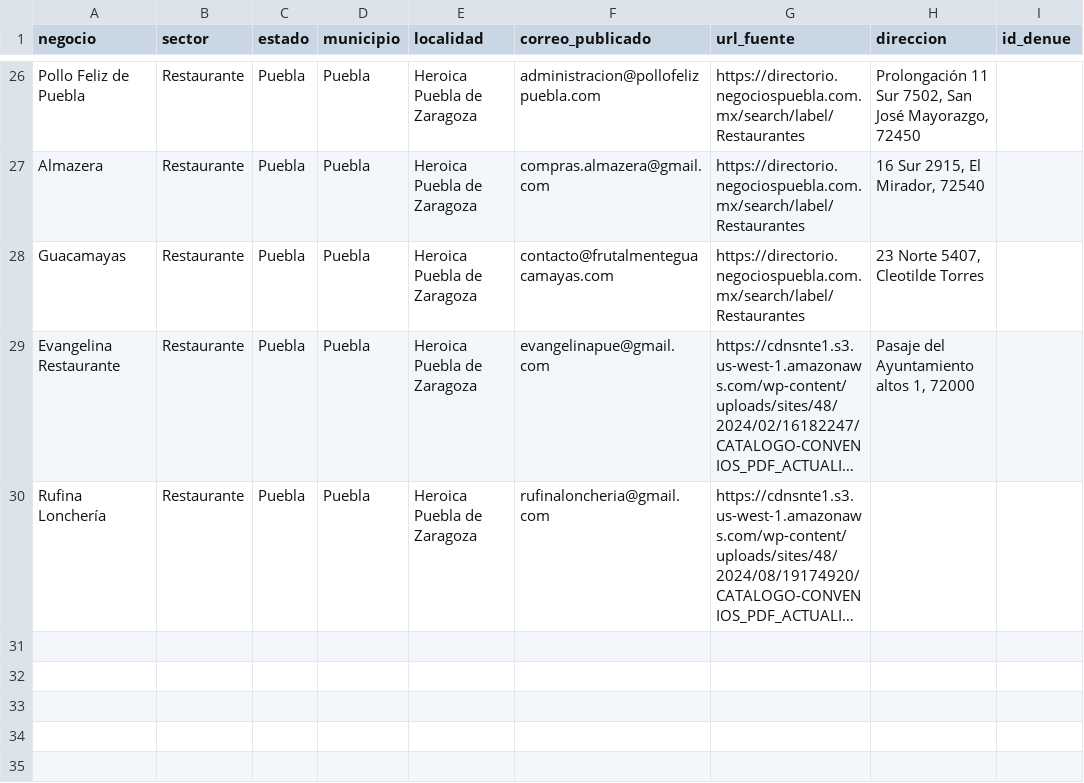
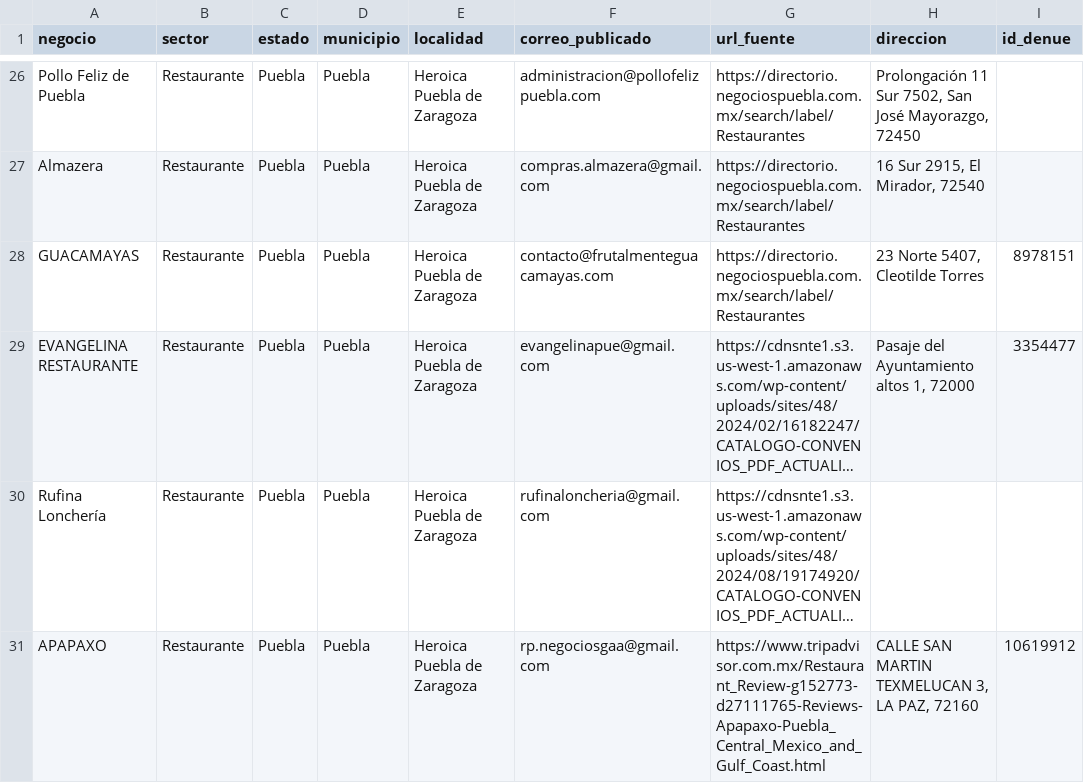
Before and after one commit to tostis005/LP, a CSV file: crm-imports/puebla.csv, drawn as a sheet; only a part is shown, gaps mark what is left out; long unchanged cells end in …; the diff covers the shown part only; the diff names each change by its address in the sheet, - before the commit and + after, or states it on an @@ line.

Commit message:
CRM: añadir correos comerciales contrastados y vincular contactos al DENUE de mayo 2026

```diff
--- a/crm-imports/puebla.csv
+++ b/crm-imports/puebla.csv
-A28 (negocio): Guacamayas
+A28 (negocio): GUACAMAYAS
-I28 (id_denue): (empty)
+I28 (id_denue): 8978151
-A29 (negocio): Evangelina Restaurante
+A29 (negocio): EVANGELINA RESTAURANTE
-I29 (id_denue): (empty)
+I29 (id_denue): 3354477
+row 31: APAPAXO | Restaurante | Puebla | Puebla | Heroica Puebla de Zaragoza | rp.negociosgaa@gmail.com | https://www.tripadvisor.com.mx/Restaurant_Review-g152773-d27111765-Reviews-Apapaxo-Puebla_Central_Mexico_and_Gulf_Coast.html | CALLE SAN MARTIN TEXMELUCAN 3, LA PAZ, 72160 | 10619912
```
Also changed, not shown: 3 added rows and 4 edited cells elsewhere in this file.
